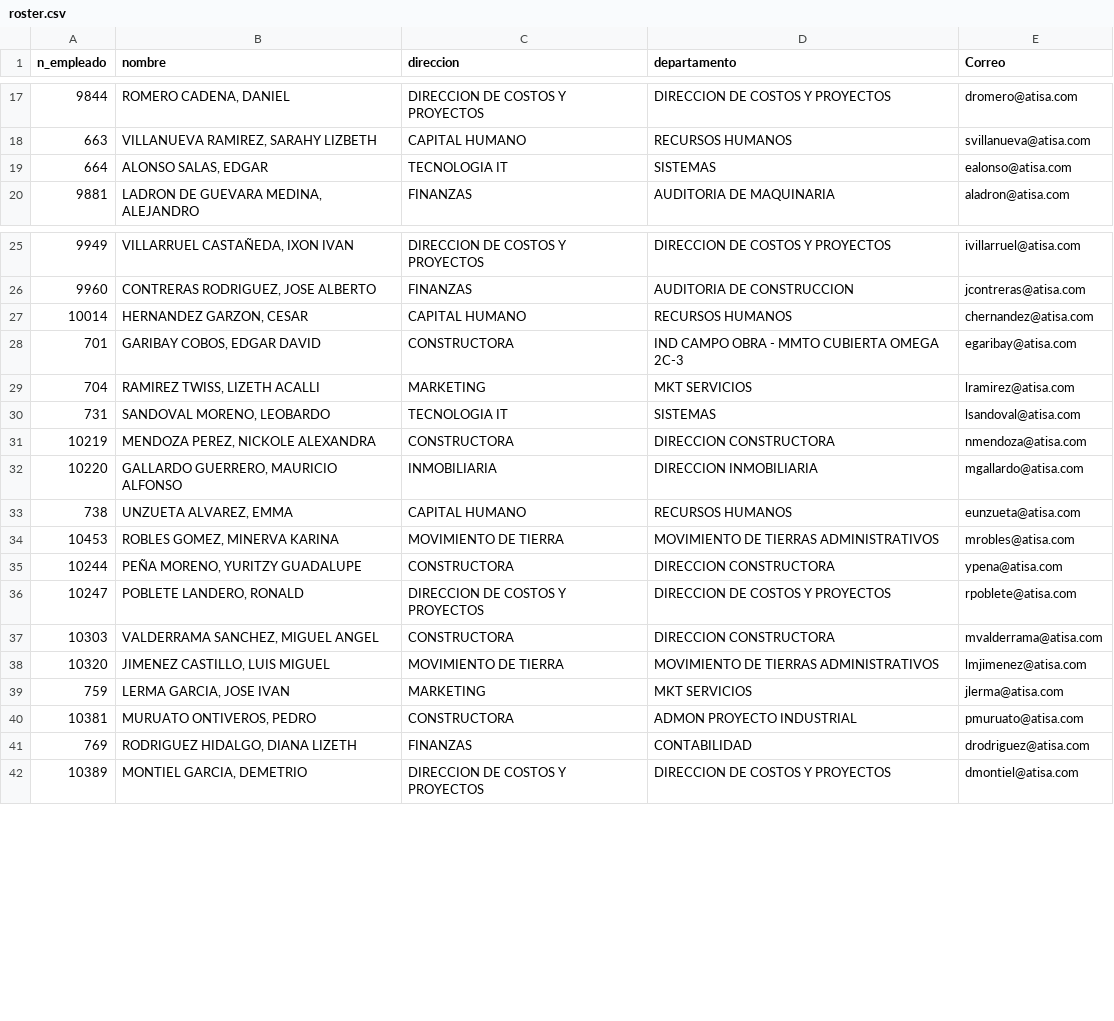
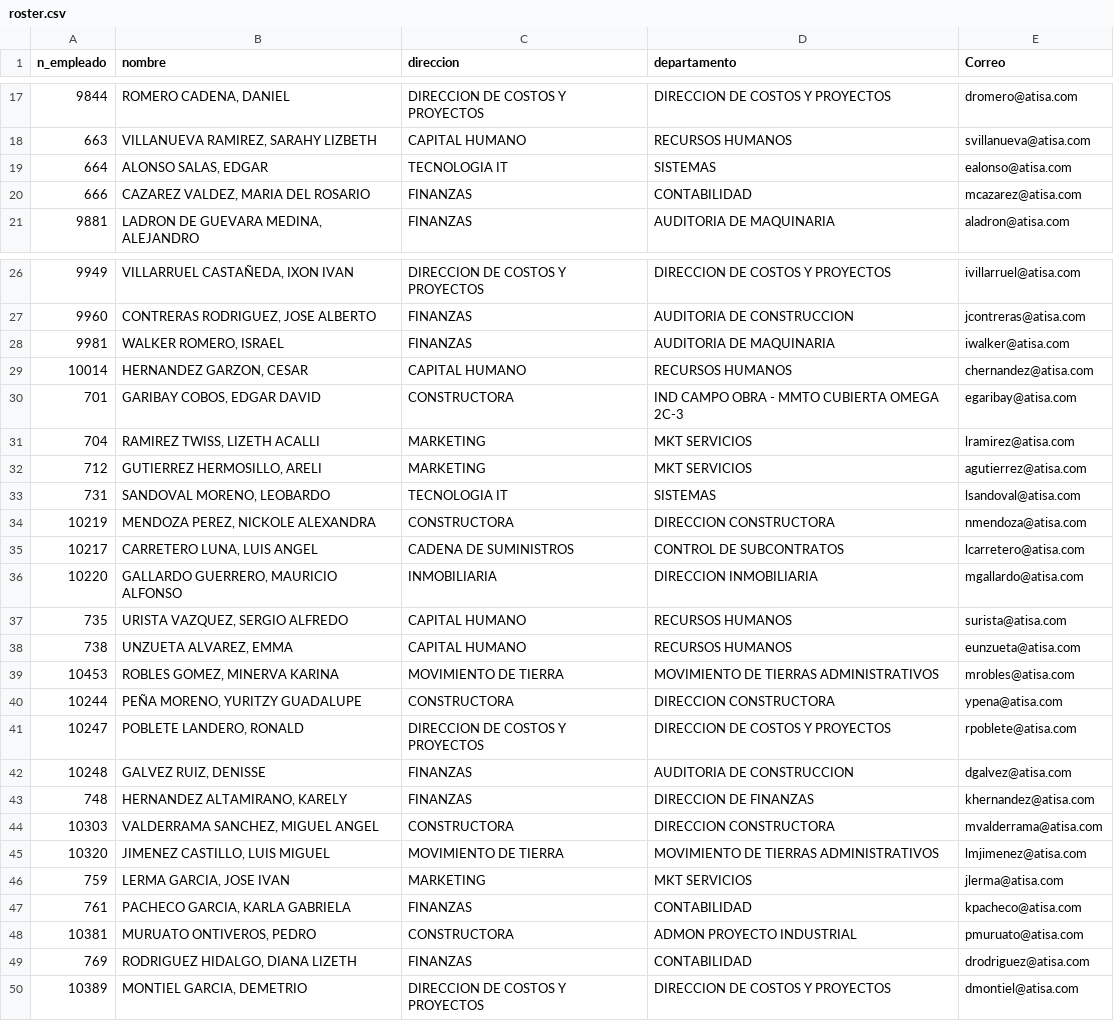
Before and after one commit to Oscarm157/Atisa-DashboardIA, a CSV file: data/roster.csv, drawn as a sheet; only a part is shown, gaps mark what is left out; the diff covers the shown part only; the diff names each change by its address in the sheet, - before the commit and + after, or states it on an @@ line.

```diff
--- a/data/roster.csv
+++ b/data/roster.csv
+row 20: 666 | CAZAREZ VALDEZ, MARIA DEL ROSARIO | FINANZAS | CONTABILIDAD | mcazarez@atisa.com
+row 28: 9981 | WALKER ROMERO, ISRAEL | FINANZAS | AUDITORIA DE MAQUINARIA | iwalker@atisa.com
+row 32: 712 | GUTIERREZ HERMOSILLO, ARELI | MARKETING | MKT SERVICIOS | agutierrez@atisa.com
+row 35: 10217 | CARRETERO LUNA, LUIS ANGEL | CADENA DE SUMINISTROS | CONTROL DE SUBCONTRATOS | lcarretero@atisa.com
+row 37: 735 | URISTA VAZQUEZ, SERGIO ALFREDO | CAPITAL HUMANO | RECURSOS HUMANOS | surista@atisa.com
+row 42: 10248 | GALVEZ RUIZ, DENISSE | FINANZAS | AUDITORIA DE CONSTRUCCION | dgalvez@atisa.com
+row 43: 748 | HERNANDEZ ALTAMIRANO, KARELY | FINANZAS | DIRECCION DE FINANZAS | khernandez@atisa.com
+row 47: 761 | PACHECO GARCIA, KARLA GABRIELA | FINANZAS | CONTABILIDAD | kpacheco@atisa.com
```
Also changed, not shown: 8 added rows and 1 removed row elsewhere in this file, 2 other files.
